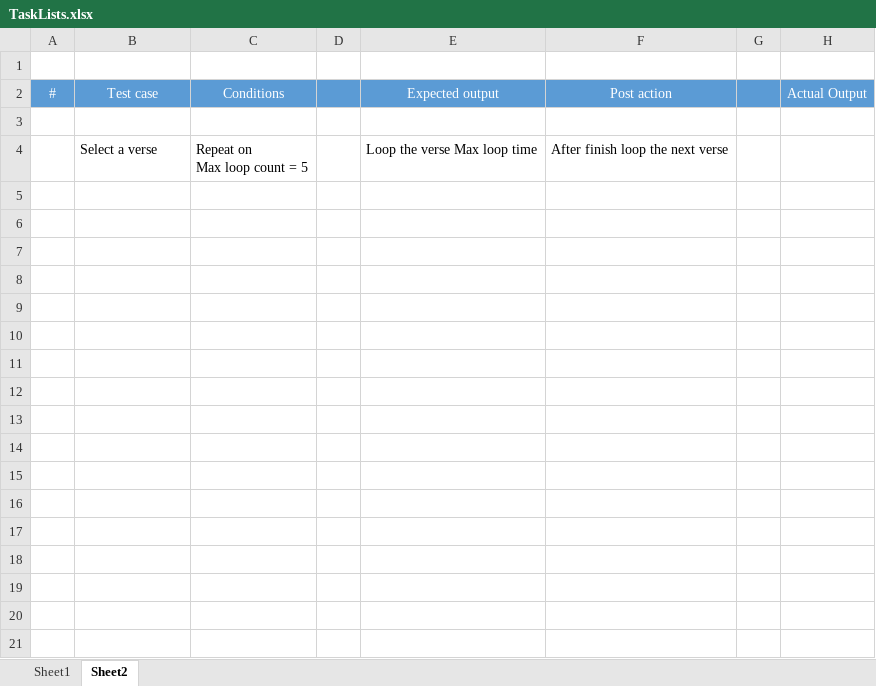
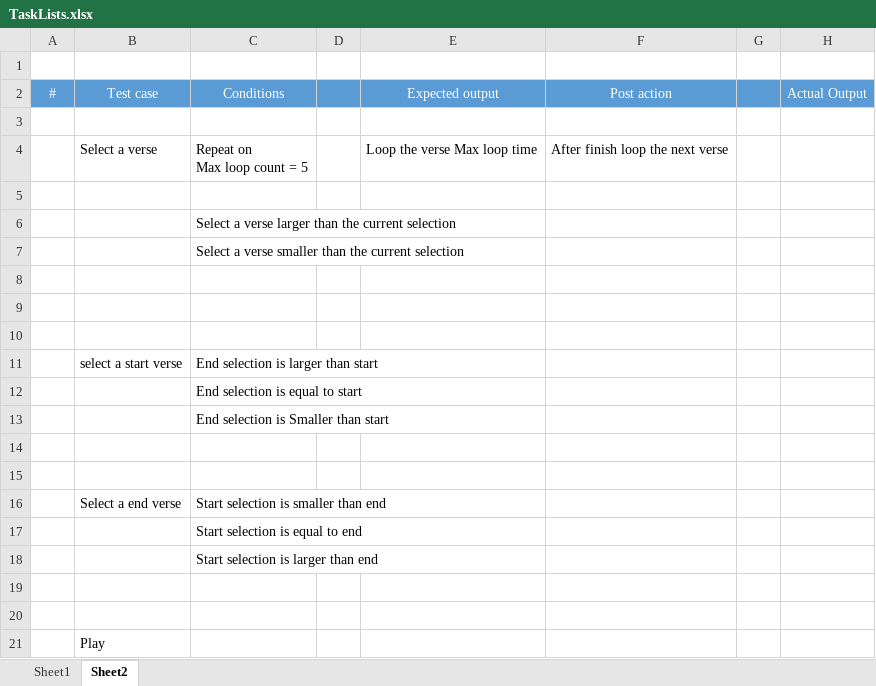
Before and after one commit to Shahriar07/mediaPlayer, an Excel workbook: Docs/TaskLists.xlsx, sheet Sheet2, drawn as a sheet; values as stored, in another font and other column widths than the file's, no borders; the diff names each change by its address in the sheet, - before the commit and + after, or states it on an @@ line.

Commit message:
add english translation

```diff
--- a/Docs/TaskLists.xlsx (sheet Sheet2)
+++ b/Docs/TaskLists.xlsx (sheet Sheet2)
+row 5: (empty)
+row 6:  |  | Select a verse larger than the current selection
+row 7:  |  | Select a verse smaller than the current selection
+row 8: (empty)
+row 9: (empty)
+row 10: (empty)
+row 11:  | select a start verse | End selection is larger than start
+row 12:  |  | End selection is equal to start
+row 13:  |  | End selection is Smaller than start
+row 14: (empty)
+row 15: (empty)
+row 16:  | Select a end verse | Start selection is smaller than end
+row 17:  |  | Start selection is equal to end
+row 18:  |  | Start selection is larger than end
+row 19: (empty)
+row 20: (empty)
+row 21:  | Play
```
Also changed, not shown: 33 other files.
